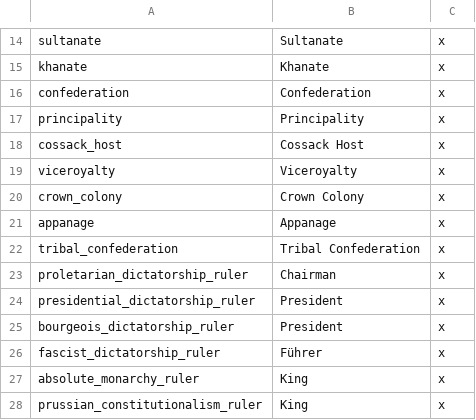
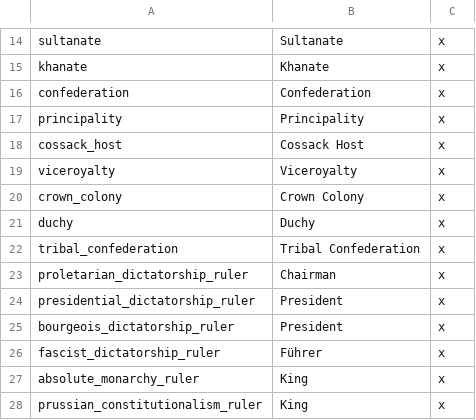
Before and after one commit to Rainbow-Goat/Fall-of-Genghis, a CSV file: RainbowMod/localisation/0_governments.csv, drawn as a sheet; only a part is shown, gaps mark what is left out; removed rows and columns are numbered as before the commit, all else as after; the diff names each change by its address in the sheet, - before the commit and + after, or states it on an @@ line.

```diff
--- a/RainbowMod/localisation/0_governments.csv
+++ b/RainbowMod/localisation/0_governments.csv
-row 21: appanage | Appanage | x
+row 21: duchy | Duchy | x
```
Also changed, not shown: RainbowMod/localisation/0_GTFO_CREDIT_TO_KEVING.csv, RainbowMod/localisation/0_regions.csv, 36 other files.
